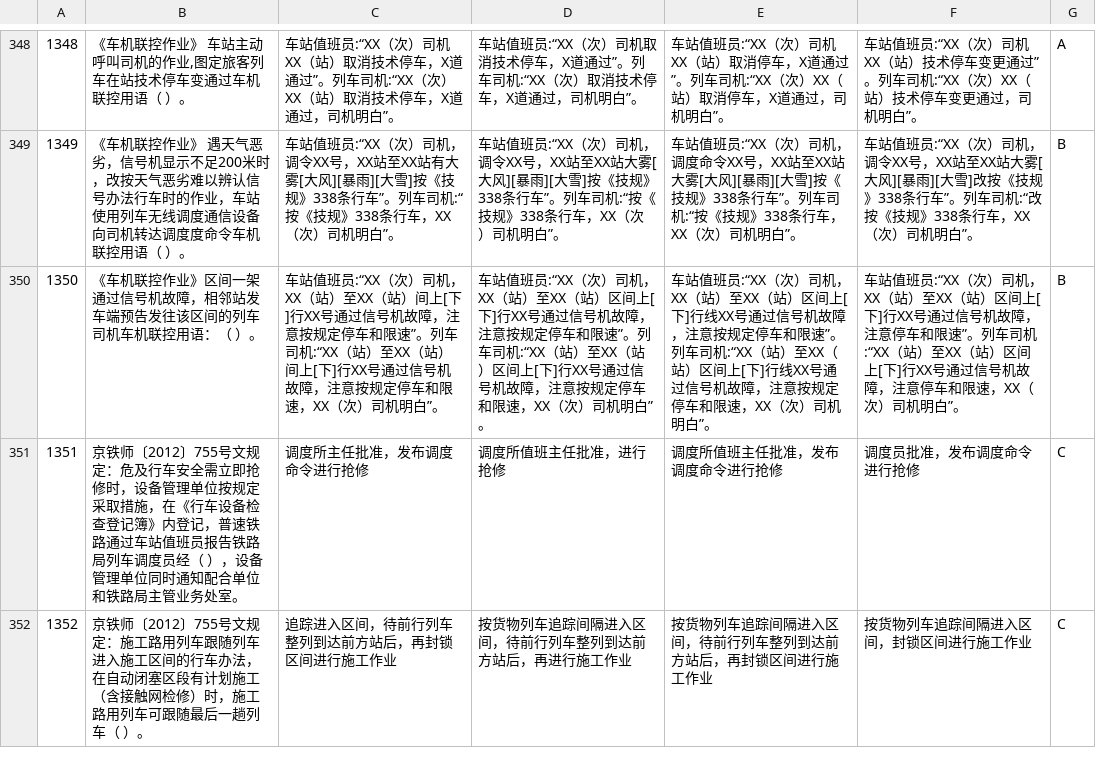
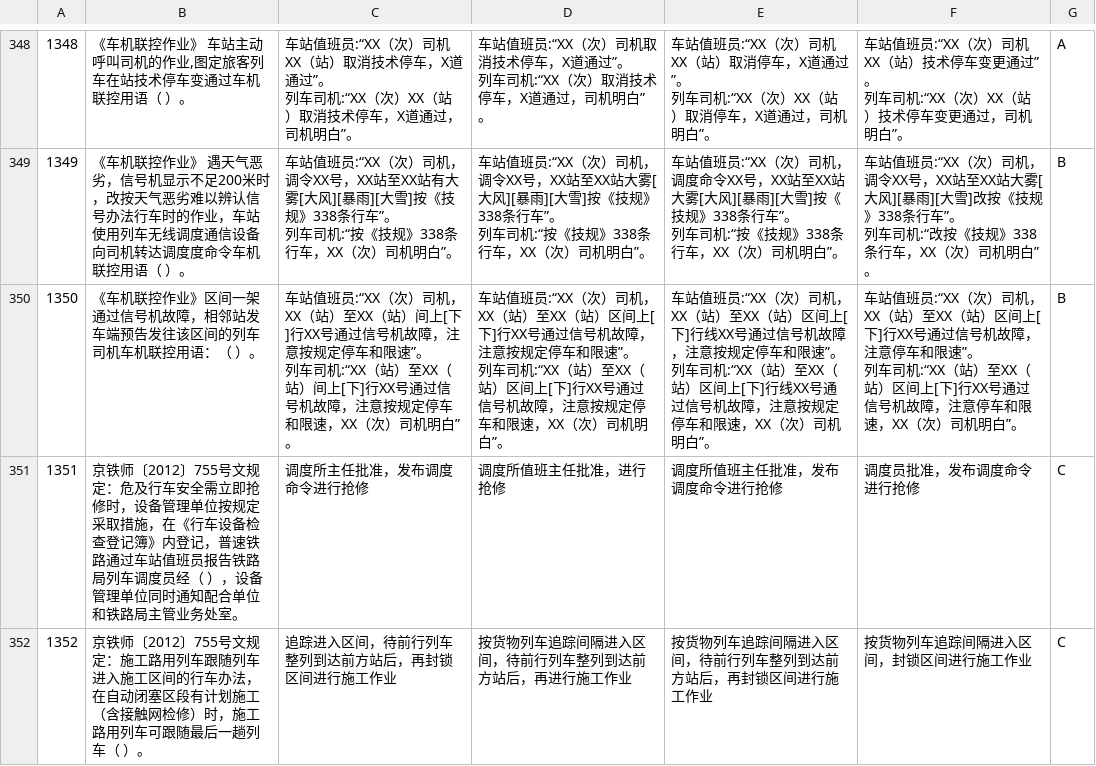
Before and after one commit to mingz2013/testpaper, a CSV file: danxuan.csv, drawn as a sheet; only a part is shown, gaps mark what is left out; the diff covers the shown part only.

```diff
--- a/danxuan.csv
+++ b/danxuan.csv
@@ -348,4 +427,16 @@
-1348," 《车机联控作业》 车站主动呼叫司机的作业,图定旅客列车在站技术停车变通过车机联控用语（  ）。","车站值班员:“XX（次）司机XX（站）取消技术停车，X道通过”。列车司机:“XX（次）XX（站）取消技术停车，X道通过，司机明白”。","车站值班员:“XX（次）司机取消技术停车，X道通过”。列车司机:“XX（次）取消技术停车，X道通过，司机明白”。","车站值班员:“XX（次）司机XX（站）取消停车，X道通过”。列车司机:“XX（次）XX（站）取消停车，X道通过，司机明白”。","车站值班员:“XX（次）司机XX（站）技术停车变更通过”。列车司机:“XX（次）XX（站）技术停车变更通过，司机明白”。",A
-1349, 《车机联控作业》 遇天气恶劣，信号机显示不足200米时，改按天气恶劣难以辨认信号办法行车时的作业，车站使用列车无线调度通信设备向司机转达调度度命令车机联控用语（  ）。,"车站值班员:“XX（次）司机，调令XX号，XX站至XX站有大雾[大风][暴雨][大雪]按《技规》338条行车”。列车司机:“按《技规》338条行车，XX（次）司机明白”。","车站值班员:“XX（次）司机，调令XX号，XX站至XX站大雾[大风][暴雨][大雪]按《技规》338条行车”。列车司机:“按《技规》338条行车，XX（次）司机明白”。","车站值班员:“XX（次）司机，调度命令XX号，XX站至XX站大雾[大风][暴雨][大雪]按《技规》338条行车”。列车司机:“按《技规》338条行车，XX（次）司机明白”。","车站值班员:“XX（次）司机，调令XX号，XX站至XX站大雾[大风][暴雨][大雪]改按《技规》338条行车”。列车司机:“改按《技规》338条行车，XX（次）司机明白”。",B
-1350, 《车机联控作业》区间一架通过信号机故障，相邻站发车端预告发往该区间的列车司机车机联控用语：（  ）。,"车站值班员:“XX（次）司机，XX（站）至XX（站）间上[下]行XX号通过信号机故障，注意按规定停车和限速”。列车司机:“XX（站）至XX（站）间上[下]行XX号通过信号机故障，注意按规定停车和限速，XX（次）司机明白”。","车站值班员:“XX（次）司机，XX（站）至XX（站）区间上[下]行XX号通过信号机故障，注意按规定停车和限速”。列车司机:“XX（站）至XX（站）区间上[下]行XX号通过信号机故障，注意按规定停车和限速，XX（次）司机明白”。","车站值班员:“XX（次）司机，XX（站）至XX（站）区间上[下]行线XX号通过信号机故障，注意按规定停车和限速”。列车司机:“XX（站）至XX（站）区间上[下]行线XX号通过信号机故障，注意按规定停车和限速，XX（次）司机明白”。","车站值班员:“XX（次）司机，XX（站）至XX（站）区间上[下]行XX号通过信号机故障，注意停车和限速”。列车司机:“XX（站）至XX（站）区间上[下]行XX号通过信号机故障，注意停车和限速，XX（次）司机明白”。",B
+1348," 《车机联控作业》 车站主动呼叫司机的作业,图定旅客列车在站技术停车变通过车机联控用语（  ）。","车站值班员:“XX（次）司机XX（站）取消技术停车，X道通过”。
+列车司机:“XX（次）XX（站）取消技术停车，X道通过，司机明白”。","车站值班员:“XX（次）司机取消技术停车，X道通过”。
+列车司机:“XX（次）取消技术停车，X道通过，司机明白”。","车站值班员:“XX（次）司机XX（站）取消停车，X道通过”。
+列车司机:“XX（次）XX（站）取消停车，X道通过，司机明白”。","车站值班员:“XX（次）司机XX（站）技术停车变更通过”。
+列车司机:“XX（次）XX（站）技术停车变更通过，司机明白”。",A
+1349, 《车机联控作业》 遇天气恶劣，信号机显示不足200米时，改按天气恶劣难以辨认信号办法行车时的作业，车站使用列车无线调度通信设备向司机转达调度度命令车机联控用语（  ）。,"车站值班员:“XX（次）司机，调令XX号，XX站至XX站有大雾[大风][暴雨][大雪]按《技规》338条行车”。
+列车司机:“按《技规》338条行车，XX（次）司机明白”。","车站值班员:“XX（次）司机，调令XX号，XX站至XX站大雾[大风][暴雨][大雪]按《技规》338条行车”。
+列车司机:“按《技规》338条行车，XX（次）司机明白”。","车站值班员:“XX（次）司机，调度命令XX号，XX站至XX站大雾[大风][暴雨][大雪]按《技规》338条行车”。
+列车司机:“按《技规》338条行车，XX（次）司机明白”。","车站值班员:“XX（次）司机，调令XX号，XX站至XX站大雾[大风][暴雨][大雪]改按《技规》338条行车”。
+列车司机:“改按《技规》338条行车，XX（次）司机明白”。",B
+1350, 《车机联控作业》区间一架通过信号机故障，相邻站发车端预告发往该区间的列车司机车机联控用语：（  ）。,"车站值班员:“XX（次）司机，XX（站）至XX（站）间上[下]行XX号通过信号机故障，注意按规定停车和限速”。
+列车司机:“XX（站）至XX（站）间上[下]行XX号通过信号机故障，注意按规定停车和限速，XX（次）司机明白”。","车站值班员:“XX（次）司机，XX（站）至XX（站）区间上[下]行XX号通过信号机故障，注意按规定停车和限速”。
+列车司机:“XX（站）至XX（站）区间上[下]行XX号通过信号机故障，注意按规定停车和限速，XX（次）司机明白”。","车站值班员:“XX（次）司机，XX（站）至XX（站）区间上[下]行线XX号通过信号机故障，注意按规定停车和限速”。
+列车司机:“XX（站）至XX（站）区间上[下]行线XX号通过信号机故障，注意按规定停车和限速，XX（次）司机明白”。","车站值班员:“XX（次）司机，XX（站）至XX（站）区间上[下]行XX号通过信号机故障，注意停车和限速”。
+列车司机:“XX（站）至XX（站）区间上[下]行XX号通过信号机故障，注意停车和限速，XX（次）司机明白”。",B
 1351, 京铁师〔2012〕755号文规定：危及行车安全需立即抢修时，设备管理单位按规定采取措施，在《行车设备检查登记簿》内登记，普速铁路通过车站值班员报告铁路局列车调度员经（  ），设备管理单位同时通知配合单位和铁路局主管业务处室。,调度所主任批准，发布调度命令进行抢修,调度所值班主任批准，进行抢修,调度所值班主任批准，发布调度命令进行抢修,调度员批准，发布调度命令进行抢修,C
```
Also changed, not shown: 32 edited cells elsewhere in this file, duoxuan.csv, panduan.csv, 3 other files.
